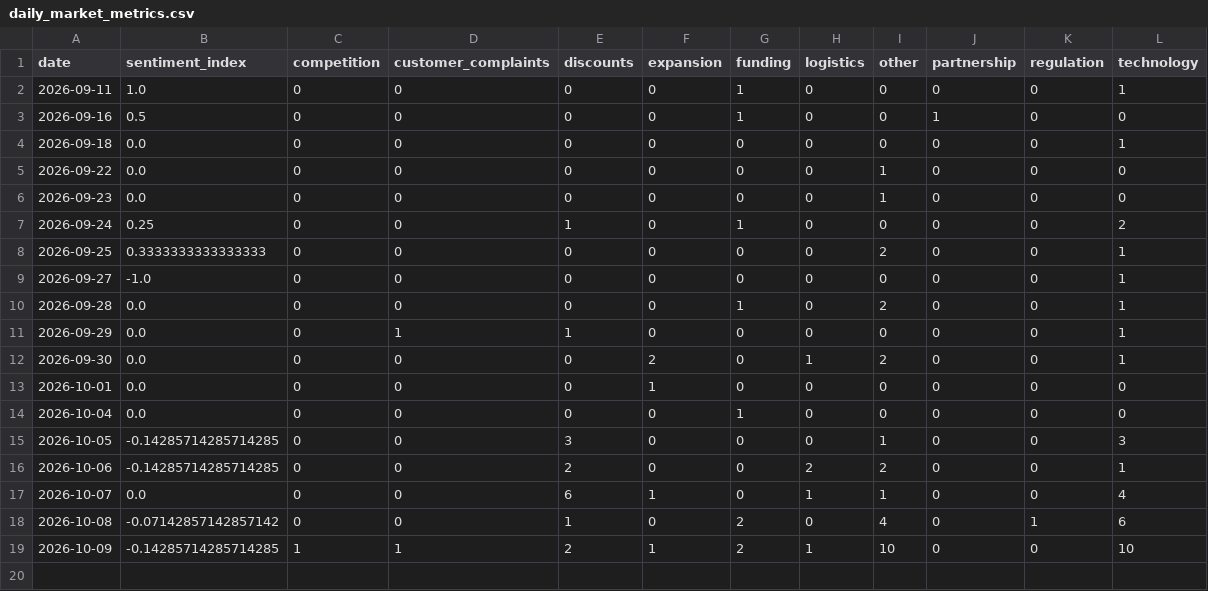
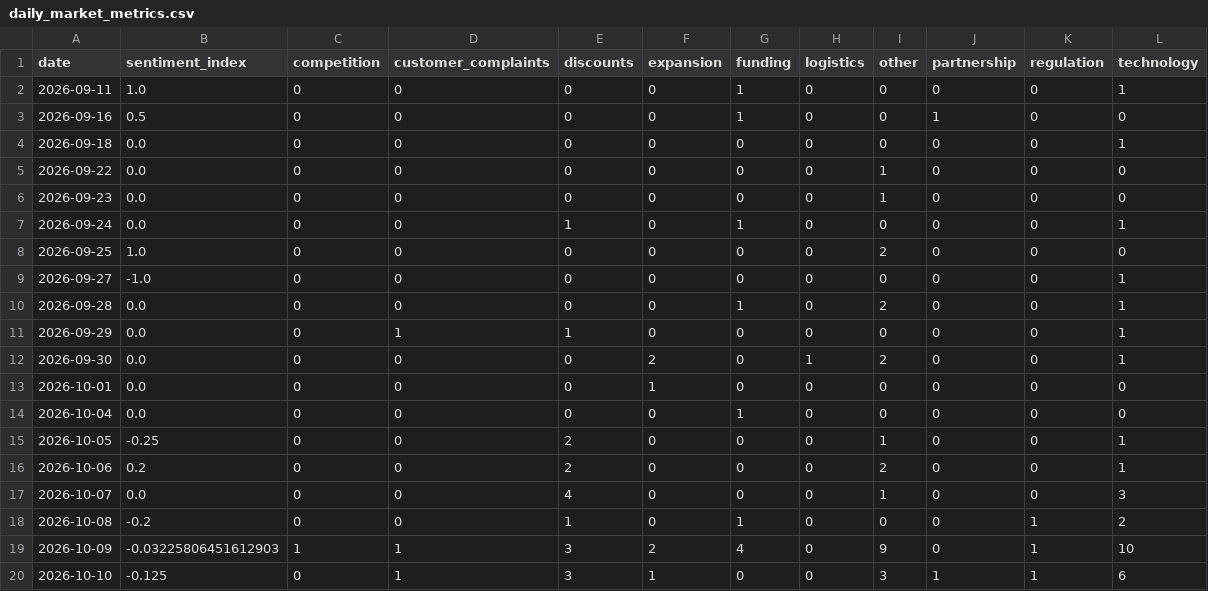
Before and after one commit to akanksha726/Infosys-Springboard, a CSV file: data/processed/daily_market_metrics.csv, drawn as a sheet.

```diff
--- a/data/processed/daily_market_metrics.csv
+++ b/data/processed/daily_market_metrics.csv
@@ -6,4 +6,4 @@ date,sentiment_index,competition,customer_complaints,discounts,expansion,funding
 2026-09-23,0.0,0,0,0,0,0,0,1,0,0,0
-2026-09-24,0.25,0,0,1,0,1,0,0,0,0,2
-2026-09-25,0.3333333333333333,0,0,0,0,0,0,2,0,0,1
+2026-09-24,0.0,0,0,1,0,1,0,0,0,0,1
+2026-09-25,1.0,0,0,0,0,0,0,2,0,0,0
 2026-09-27,-1.0,0,0,0,0,0,0,0,0,0,1
@@ -14,6 +14,7 @@ date,sentiment_index,competition,customer_complaints,discounts,expansion,funding
 2026-10-04,0.0,0,0,0,0,1,0,0,0,0,0
-2026-10-05,-0.14285714285714285,0,0,3,0,0,0,1,0,0,3
-2026-10-06,-0.14285714285714285,0,0,2,0,0,2,2,0,0,1
-2026-10-07,0.0,0,0,6,1,0,1,1,0,0,4
-2026-10-08,-0.07142857142857142,0,0,1,0,2,0,4,0,1,6
-2026-10-09,-0.14285714285714285,1,1,2,1,2,1,10,0,0,10
+2026-10-05,-0.25,0,0,2,0,0,0,1,0,0,1
+2026-10-06,0.2,0,0,2,0,0,0,2,0,0,1
+2026-10-07,0.0,0,0,4,0,0,0,1,0,0,3
+2026-10-08,-0.2,0,0,1,0,1,0,0,0,1,2
+2026-10-09,-0.03225806451612903,1,1,3,2,4,0,9,0,1,10
+2026-10-10,-0.125,0,1,3,1,0,0,3,1,1,6
```
Also changed, not shown: data/processed/brand_daily_metrics.csv, data/processed/market_forecast_history.csv, 1 other file.
